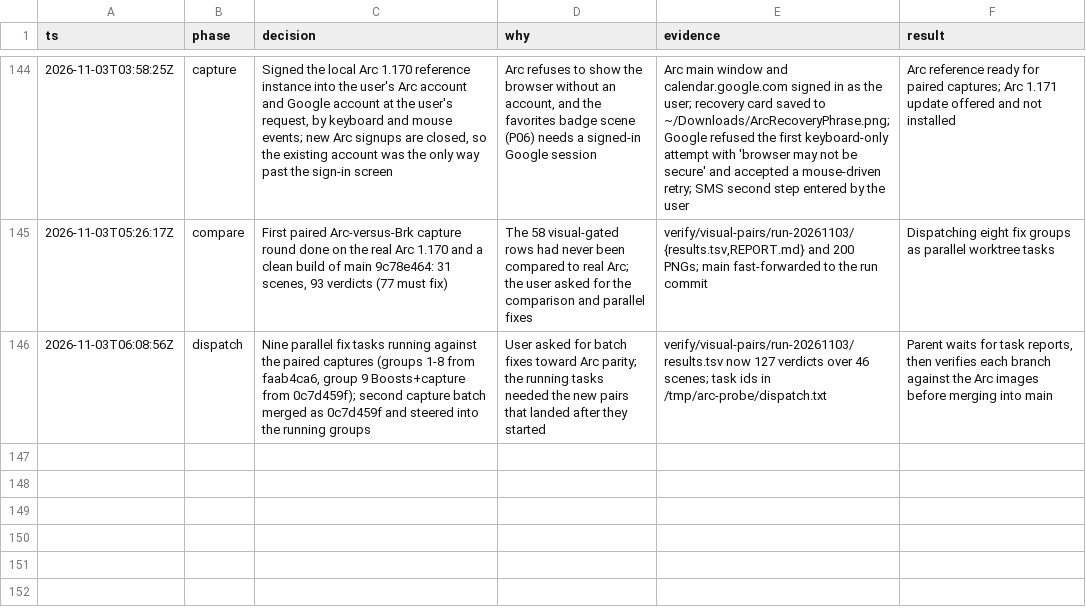
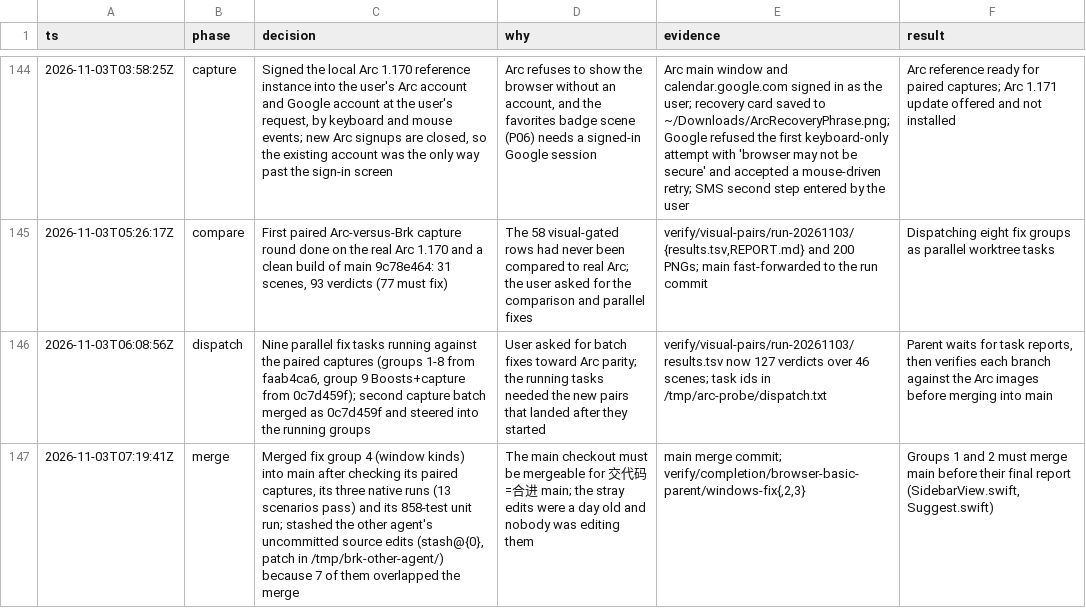
Before and after one commit to cyang2020/brk, a TSV file: .audit/arc-clone.tsv, drawn as a sheet; only a part is shown, gaps mark what is left out.

Commit message:
Log the group 4 merge

```diff
--- a/.audit/arc-clone.tsv
+++ b/.audit/arc-clone.tsv
@@ -146 +146,2 @@ ts	phase	decision	why	evidence	result
 2026-11-03T06:08:56Z	dispatch	Nine parallel fix tasks running against the paired captures (groups 1-8 from faab4ca6, group 9 Boosts+capture from 0c7d459f); second capture batch merged as 0c7d459f and steered into the running groups	User asked for batch fixes toward Arc parity; the running tasks needed the new pairs that landed after they started	verify/visual-pairs/run-20261103/results.tsv now 127 verdicts over 46 scenes; task ids in /tmp/arc-probe/dispatch.txt	Parent waits for task reports, then verifies each branch against the Arc images before merging into main
+2026-11-03T07:19:41Z	merge	Merged fix group 4 (window kinds) into main after checking its paired captures, its three native runs (13 scenarios pass) and its 858-test unit run; stashed the other agent's uncommitted source edits (stash@{0}, patch in /tmp/brk-other-agent/) because 7 of them overlapped the merge	The main checkout must be mergeable for 交代码=合进 main; the stray edits were a day old and nobody was editing them	main merge commit; verify/completion/browser-basic-parent/windows-fix{,2,3}	Groups 1 and 2 must merge main before their final report (SidebarView.swift, Suggest.swift)
```
